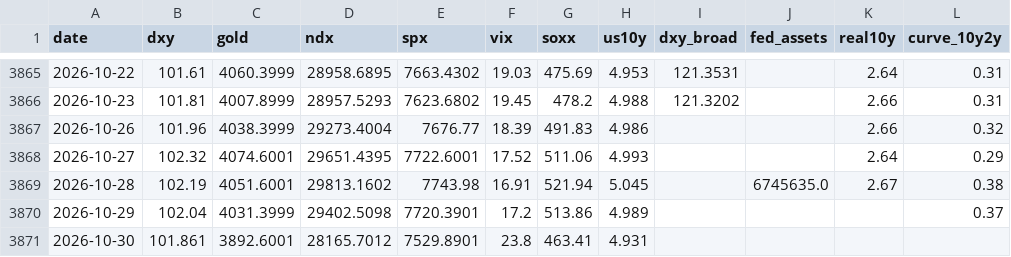
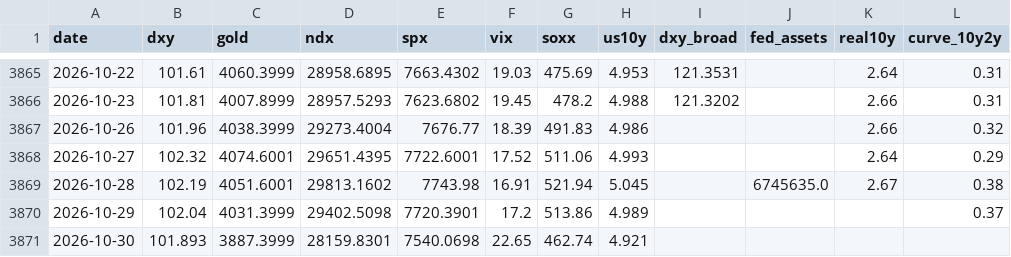
Before and after one commit to JeyzDFoo/bitcoin_predictor, a CSV file: python/market.csv, drawn as a sheet; only a part is shown, gaps mark what is left out.

```diff
--- a/python/market.csv
+++ b/python/market.csv
@@ -3870,2 +3870,2 @@ date,dxy,gold,ndx,spx,vix,soxx,us10y,dxy_broad,fed_assets,real10y,curve_10y2y
 2026-10-29,102.04,4031.3999,29402.5098,7720.3901,17.2,513.86,4.989,,,,0.37
-2026-10-30,101.861,3892.6001,28165.7012,7529.8901,23.8,463.41,4.931,,,,
+2026-10-30,101.893,3887.3999,28159.8301,7540.0698,22.65,462.74,4.921,,,,
```
Also changed, not shown: 1 other file.
